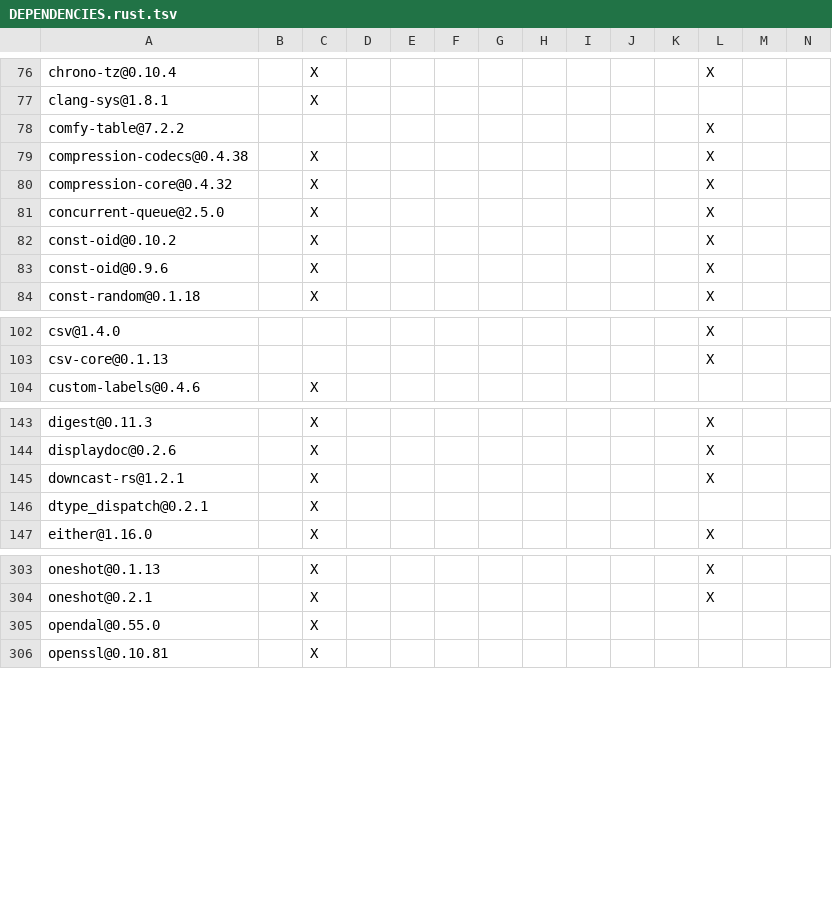
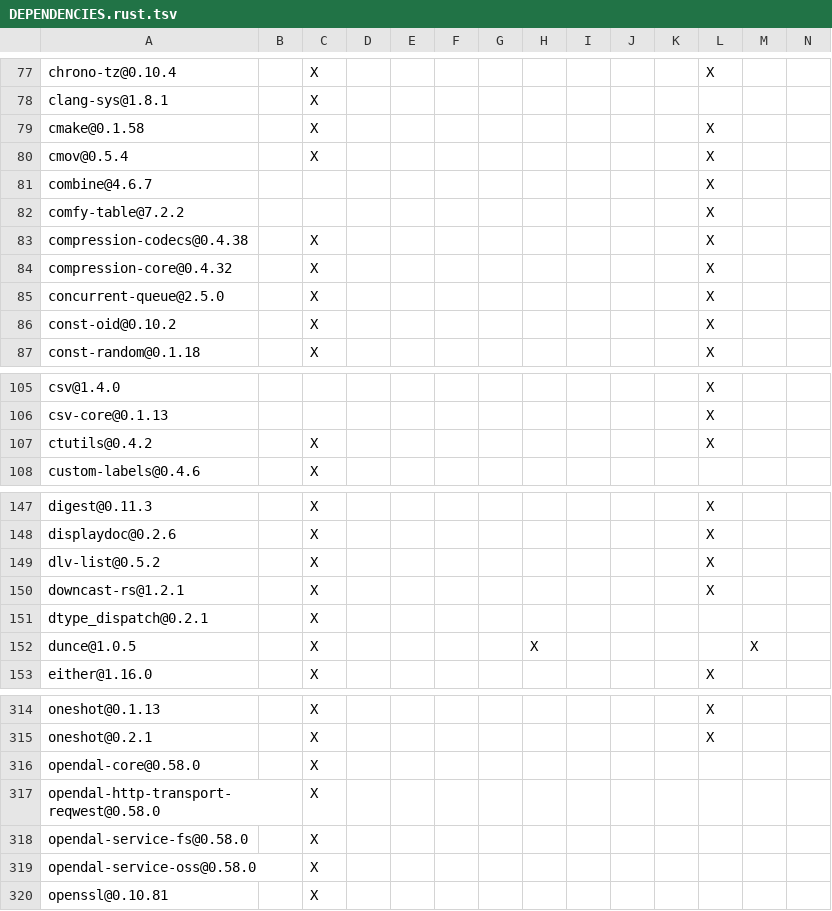
Before and after one commit to XiaoHongbo-Hope/paimon-rust, a TSV file: crates/integrations/datafusion/DEPENDENCIES.rust.tsv, drawn as a sheet; only a part is shown, gaps mark what is left out; removed rows and columns are numbered as before the commit, all else as after; rows hold the shown columns only; the diff covers the shown part only; the diff names each change by its address in the sheet, - before the commit and + after, or states it on an @@ line.

```diff
--- a/crates/integrations/datafusion/DEPENDENCIES.rust.tsv
+++ b/crates/integrations/datafusion/DEPENDENCIES.rust.tsv
+row 79: cmake@0.1.58 |  | X |  |  |  |  |  |  |  |  | X
+row 80: cmov@0.5.4 |  | X |  |  |  |  |  |  |  |  | X
+row 81: combine@4.6.7 |  |  |  |  |  |  |  |  |  |  | X
-row 83: const-oid@0.9.6 |  | X |  |  |  |  |  |  |  |  | X
+row 107: ctutils@0.4.2 |  | X |  |  |  |  |  |  |  |  | X
+row 149: dlv-list@0.5.2 |  | X |  |  |  |  |  |  |  |  | X
+row 152: dunce@1.0.5 |  | X |  |  |  |  | X |  |  |  |  | X
-A316: opendal@0.55.0
+A316: opendal-core@0.58.0
+row 317: opendal-http-transport-reqwest@0.58.0 |  | X
+row 318: opendal-service-fs@0.58.0 |  | X
+row 319: opendal-service-oss@0.58.0 |  | X
```
Also changed, not shown: 19 added rows, 3 removed rows and 5 edited cells elsewhere in this file, DEPENDENCIES.rust.tsv, benchmarks/tpcds/DEPENDENCIES.rust.tsv, 7 other files.
